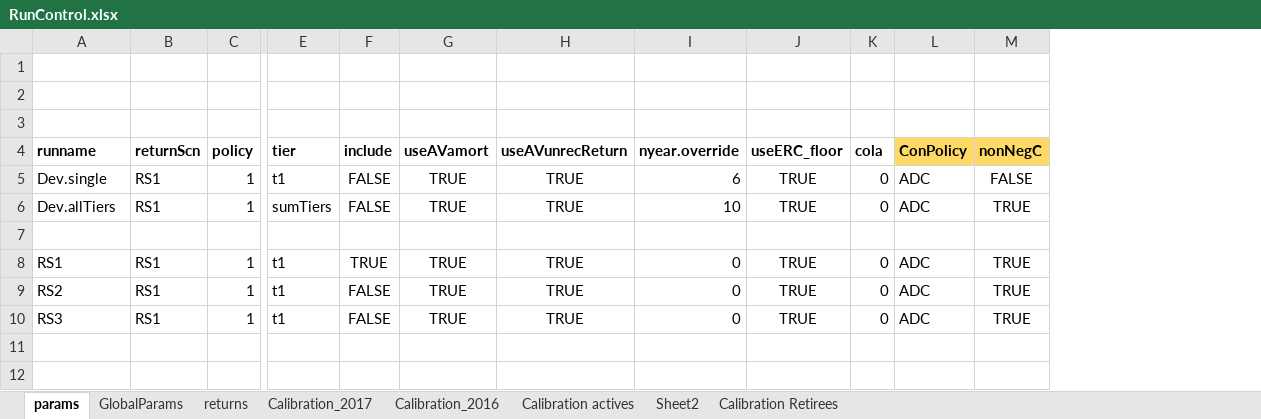
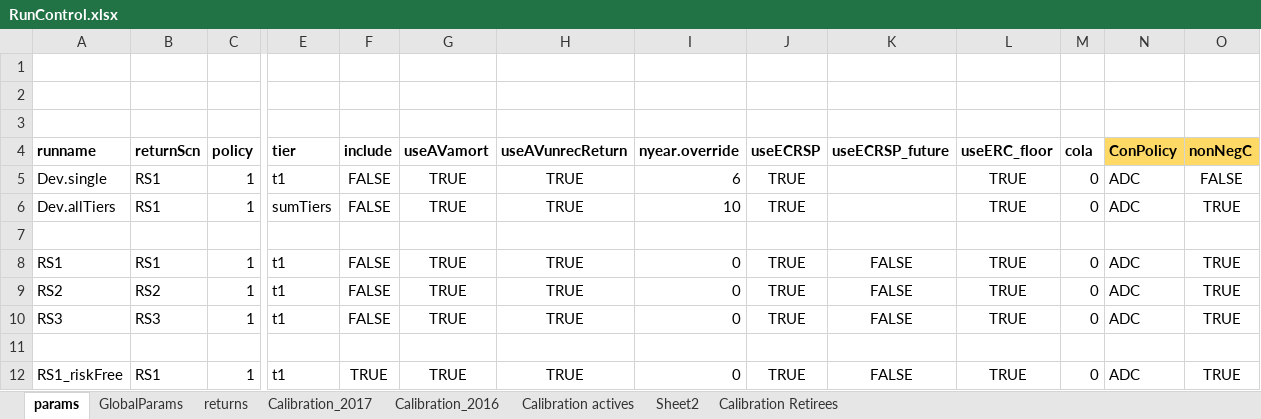
Before and after one commit to marshallpku/Model_NCTSERS, an Excel workbook: RunControl.xlsx, sheet params, drawn as a sheet; only a part is shown, gaps mark what is left out; values as stored, in another font and other column widths than the file's, no borders; rows hold the shown columns only; the diff names each change by its address in the sheet, - before the commit and + after, or states it on an @@ line.

```diff
--- a/RunControl.xlsx (sheet params)
+++ b/RunControl.xlsx (sheet params)
+column J (useECRSP), rows 5-10: TRUE | TRUE |  | TRUE | TRUE | TRUE
+column K (useECRSP_future), rows 8-10: all FALSE
-F8 (include): TRUE
+F8 (include): FALSE
-B9 (returnScn): RS1
+B9 (returnScn): RS2
-B10 (returnScn): RS1
+B10 (returnScn): RS3
+row 11: (empty)
+row 12: RS1_riskFree | RS1 | 1 | t1 | TRUE | TRUE | TRUE | 0 | TRUE | FALSE | TRUE | 0 | ADC | TRUE
```
Also changed, not shown: sheet GlobalParams, 9 other files.
